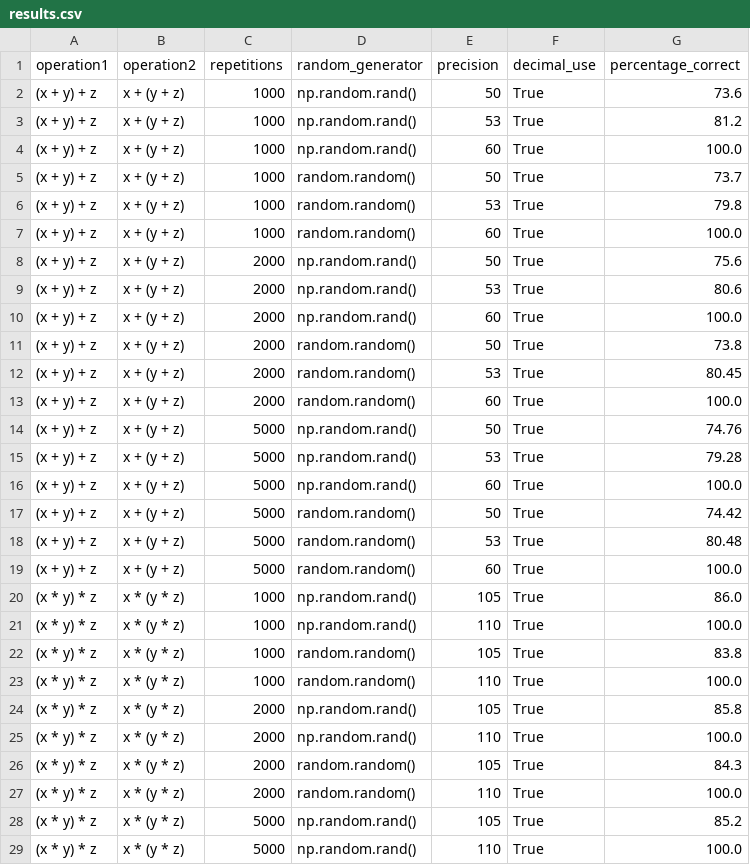
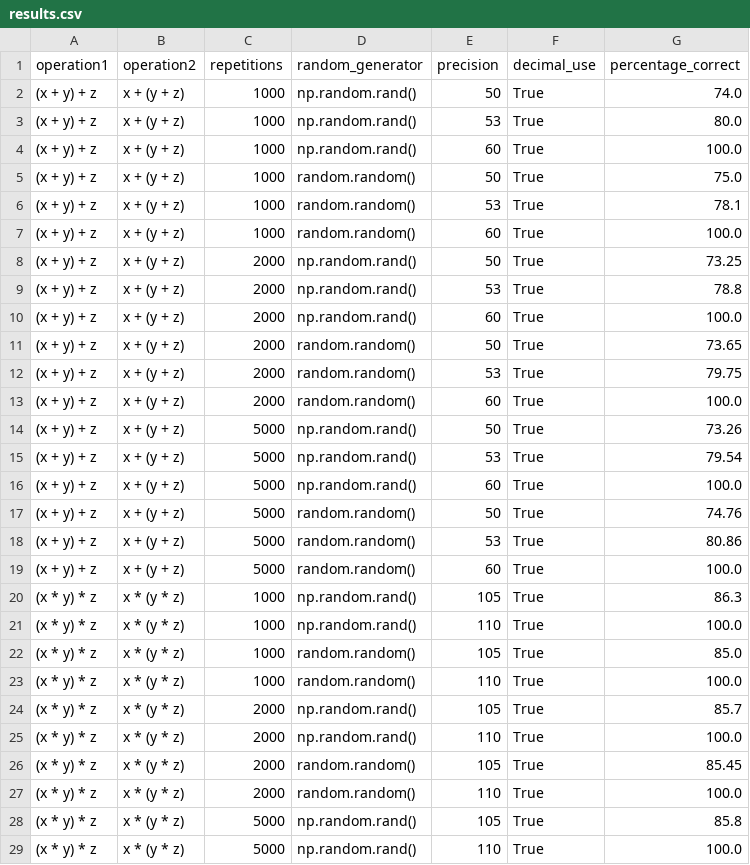
Before and after one commit to Repro-Arno-Jeremy/VaryConsensus-Rendu, a CSV file: output/results.csv, drawn as a sheet; only a part is shown; the diff covers the shown part only.

Commit message:
Update results.csv with Docker output [skip-ci]

```diff
--- a/output/results.csv
+++ b/output/results.csv
@@ -1,29 +1,29 @@
 operation1,operation2,repetitions,random_generator,precision,decimal_use,percentage_correct
-(x + y) + z,x + (y + z),1000,np.random.rand(),50,True,73.6
-(x + y) + z,x + (y + z),1000,np.random.rand(),53,True,81.2
+(x + y) + z,x + (y + z),1000,np.random.rand(),50,True,74.0
+(x + y) + z,x + (y + z),1000,np.random.rand(),53,True,80.0
 (x + y) + z,x + (y + z),1000,np.random.rand(),60,True,100.0
-(x + y) + z,x + (y + z),1000,random.random(),50,True,73.7
-(x + y) + z,x + (y + z),1000,random.random(),53,True,79.8
+(x + y) + z,x + (y + z),1000,random.random(),50,True,75.0
+(x + y) + z,x + (y + z),1000,random.random(),53,True,78.1
 (x + y) + z,x + (y + z),1000,random.random(),60,True,100.0
-(x + y) + z,x + (y + z),2000,np.random.rand(),50,True,75.6
-(x + y) + z,x + (y + z),2000,np.random.rand(),53,True,80.6
+(x + y) + z,x + (y + z),2000,np.random.rand(),50,True,73.25
+(x + y) + z,x + (y + z),2000,np.random.rand(),53,True,78.8
 (x + y) + z,x + (y + z),2000,np.random.rand(),60,True,100.0
-(x + y) + z,x + (y + z),2000,random.random(),50,True,73.8
-(x + y) + z,x + (y + z),2000,random.random(),53,True,80.45
+(x + y) + z,x + (y + z),2000,random.random(),50,True,73.65
+(x + y) + z,x + (y + z),2000,random.random(),53,True,79.75
 (x + y) + z,x + (y + z),2000,random.random(),60,True,100.0
-(x + y) + z,x + (y + z),5000,np.random.rand(),50,True,74.76
-(x + y) + z,x + (y + z),5000,np.random.rand(),53,True,79.28
+(x + y) + z,x + (y + z),5000,np.random.rand(),50,True,73.26
+(x + y) + z,x + (y + z),5000,np.random.rand(),53,True,79.54
 (x + y) + z,x + (y + z),5000,np.random.rand(),60,True,100.0
-(x + y) + z,x + (y + z),5000,random.random(),50,True,74.42
-(x + y) + z,x + (y + z),5000,random.random(),53,True,80.48
+(x + y) + z,x + (y + z),5000,random.random(),50,True,74.76
+(x + y) + z,x + (y + z),5000,random.random(),53,True,80.86
 (x + y) + z,x + (y + z),5000,random.random(),60,True,100.0
-(x * y) * z,x * (y * z),1000,np.random.rand(),105,True,86.0
+(x * y) * z,x * (y * z),1000,np.random.rand(),105,True,86.3
 (x * y) * z,x * (y * z),1000,np.random.rand(),110,True,100.0
-(x * y) * z,x * (y * z),1000,random.random(),105,True,83.8
+(x * y) * z,x * (y * z),1000,random.random(),105,True,85.0
 (x * y) * z,x * (y * z),1000,random.random(),110,True,100.0
-(x * y) * z,x * (y * z),2000,np.random.rand(),105,True,85.8
+(x * y) * z,x * (y * z),2000,np.random.rand(),105,True,85.7
 (x * y) * z,x * (y * z),2000,np.random.rand(),110,True,100.0
-(x * y) * z,x * (y * z),2000,random.random(),105,True,84.3
+(x * y) * z,x * (y * z),2000,random.random(),105,True,85.45
 (x * y) * z,x * (y * z),2000,random.random(),110,True,100.0
-(x * y) * z,x * (y * z),5000,np.random.rand(),105,True,85.2
+(x * y) * z,x * (y * z),5000,np.random.rand(),105,True,85.8
 (x * y) * z,x * (y * z),5000,np.random.rand(),110,True,100.0
```
Also changed, not shown: 13 edited cells elsewhere in this file.
